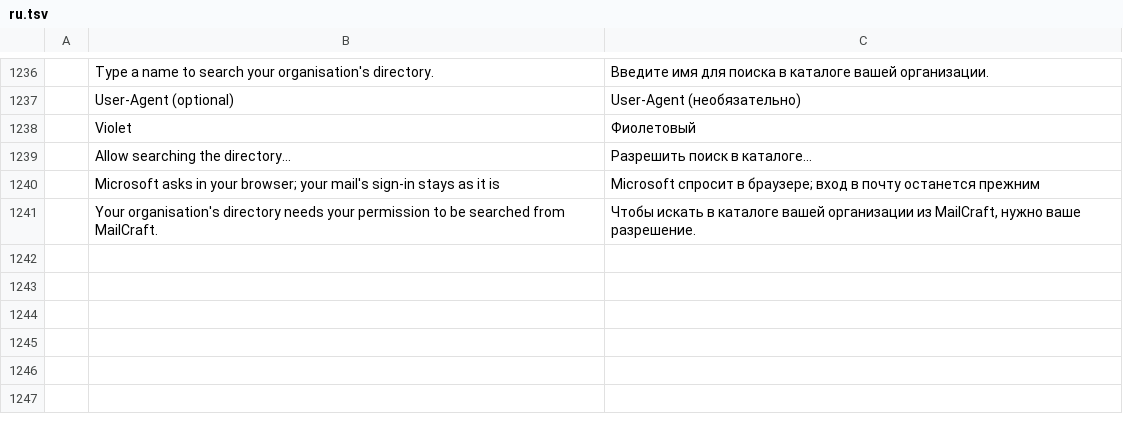
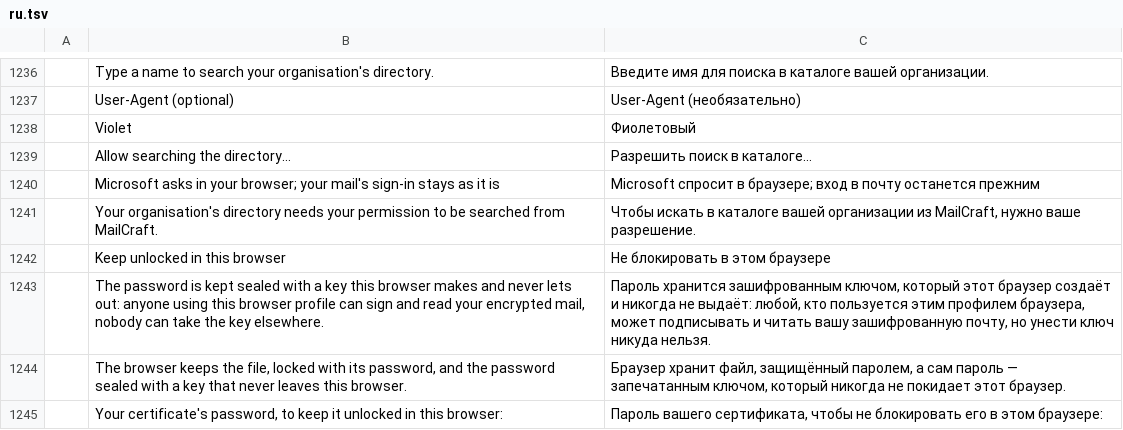
Before and after one commit to ZIDAN44/mailcraft, a TSV file: crates/ui-egui/src/i18n/ru.tsv, drawn as a sheet; only a part is shown, gaps mark what is left out; the diff names each change by its address in the sheet, - before the commit and + after, or states it on an @@ line.

```diff
--- a/crates/ui-egui/src/i18n/ru.tsv
+++ b/crates/ui-egui/src/i18n/ru.tsv
+row 1242:  | Keep unlocked in this browser | Не блокировать в этом браузере
+row 1243:  | The password is kept sealed with a key this browser makes and never lets out: anyone using this browser profile can sign and read your encrypted mail, nobody can take the key elsewhere. | Пароль хранится зашифрованным ключом, который этот браузер создаёт и никогда не выдаёт: любой, кто пользуется этим профилем браузера, может подписывать и читать вашу зашифрованную почту, но унести ключ никуда нельзя.
+row 1244:  | The browser keeps the file, locked with its password, and the password sealed with a key that never leaves this browser. | Браузер хранит файл, защищённый паролем, а сам пароль — запечатанным ключом, который никогда не покидает этот браузер.
+row 1245:  | Your certificate's password, to keep it unlocked in this browser: | Пароль вашего сертификата, чтобы не блокировать его в этом браузере:
```
Also changed, not shown: crates/ui-egui/src/i18n/ar.tsv, crates/ui-egui/src/i18n/fr.tsv, 24 other files.
